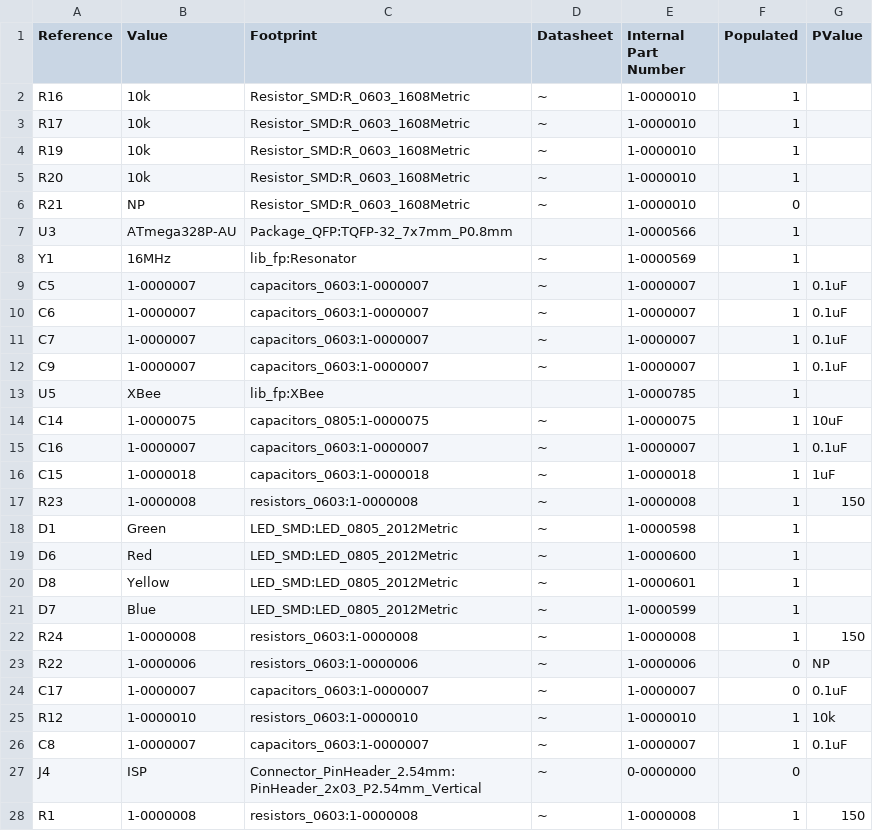
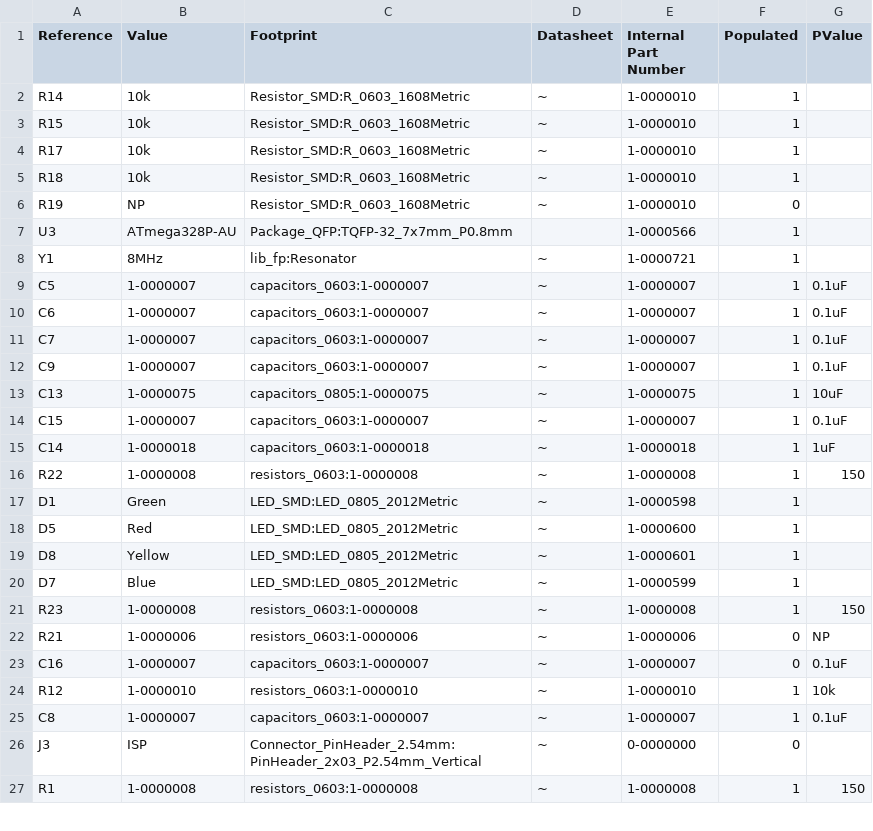
Before and after one commit to jrleeman/NSSL_EFM, a CSV file: Hardware/Cutdown_PCB/Production/BOM/KiCAD_raw_BOM.csv, drawn as a sheet; only a part is shown; the diff covers the shown part only.

```diff
--- a/Hardware/Cutdown_PCB/Production/BOM/KiCAD_raw_BOM.csv
+++ b/Hardware/Cutdown_PCB/Production/BOM/KiCAD_raw_BOM.csv
@@ -1,9 +1,9 @@
 Reference, Value, Footprint, Datasheet, Internal Part Number, Populated, PValue
-"R16","10k","Resistor_SMD:R_0603_1608Metric","~","1-0000010","1",""
+"R14","10k","Resistor_SMD:R_0603_1608Metric","~","1-0000010","1",""
+"R15","10k","Resistor_SMD:R_0603_1608Metric","~","1-0000010","1",""
 "R17","10k","Resistor_SMD:R_0603_1608Metric","~","1-0000010","1",""
-"R19","10k","Resistor_SMD:R_0603_1608Metric","~","1-0000010","1",""
-"R20","10k","Resistor_SMD:R_0603_1608Metric","~","1-0000010","1",""
-"R21","NP","Resistor_SMD:R_0603_1608Metric","~","1-0000010","0",""
+"R18","10k","Resistor_SMD:R_0603_1608Metric","~","1-0000010","1",""
+"R19","NP","Resistor_SMD:R_0603_1608Metric","~","1-0000010","0",""
 "U3","ATmega328P-AU","Package_QFP:TQFP-32_7x7mm_P0.8mm","","1-0000566","1",""
-"Y1","16MHz","lib_fp:Resonator","~","1-0000569","1",""
+"Y1","8MHz","lib_fp:Resonator","~","1-0000721","1",""
 "C5","1-0000007","capacitors_0603:1-0000007","~","1-0000007","1","0.1uF"
@@ -12,17 +12,16 @@ Reference, Value, Footprint, Datasheet, Internal Part Number, Populated, PValue
 "C9","1-0000007","capacitors_0603:1-0000007","~","1-0000007","1","0.1uF"
-"U5","XBee","lib_fp:XBee","","1-0000785","1",""
-"C14","1-0000075","capacitors_0805:1-0000075","~","1-0000075","1","10uF"
-"C16","1-0000007","capacitors_0603:1-0000007","~","1-0000007","1","0.1uF"
-"C15","1-0000018","capacitors_0603:1-0000018","~","1-0000018","1","1uF"
-"R23","1-0000008","resistors_0603:1-0000008","~","1-0000008","1","150"
+"C13","1-0000075","capacitors_0805:1-0000075","~","1-0000075","1","10uF"
+"C15","1-0000007","capacitors_0603:1-0000007","~","1-0000007","1","0.1uF"
+"C14","1-0000018","capacitors_0603:1-0000018","~","1-0000018","1","1uF"
+"R22","1-0000008","resistors_0603:1-0000008","~","1-0000008","1","150"
 "D1","Green","LED_SMD:LED_0805_2012Metric","~","1-0000598","1",""
-"D6","Red","LED_SMD:LED_0805_2012Metric","~","1-0000600","1",""
+"D5","Red","LED_SMD:LED_0805_2012Metric","~","1-0000600","1",""
 "D8","Yellow","LED_SMD:LED_0805_2012Metric","~","1-0000601","1",""
 "D7","Blue","LED_SMD:LED_0805_2012Metric","~","1-0000599","1",""
-"R24","1-0000008","resistors_0603:1-0000008","~","1-0000008","1","150"
-"R22","1-0000006","resistors_0603:1-0000006","~","1-0000006","0","NP"
-"C17","1-0000007","capacitors_0603:1-0000007","~","1-0000007","0","0.1uF"
+"R23","1-0000008","resistors_0603:1-0000008","~","1-0000008","1","150"
+"R21","1-0000006","resistors_0603:1-0000006","~","1-0000006","0","NP"
+"C16","1-0000007","capacitors_0603:1-0000007","~","1-0000007","0","0.1uF"
 "R12","1-0000010","resistors_0603:1-0000010","~","1-0000010","1","10k"
 "C8","1-0000007","capacitors_0603:1-0000007","~","1-0000007","1","0.1uF"
-"J4","ISP","Connector_PinHeader_2.54mm:PinHeader_2x03_P2.54mm_Vertical","~","0-0000000","0",""
+"J3","ISP","Connector_PinHeader_2.54mm:PinHeader_2x03_P2.54mm_Vertical","~","0-0000000","0",""
 "R1","1-0000008","resistors_0603:1-0000008","~","1-0000008","1","150"
```
Also changed, not shown: 14 added rows, 8 removed rows, 2 moved rows and 17 edited cells elsewhere in this file, 28 other files.
